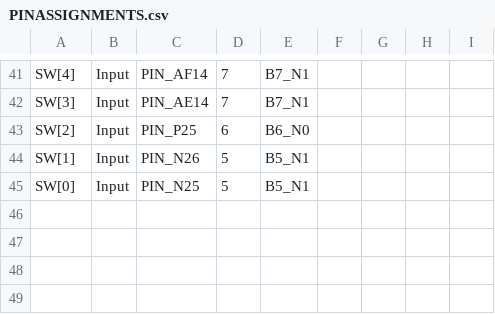
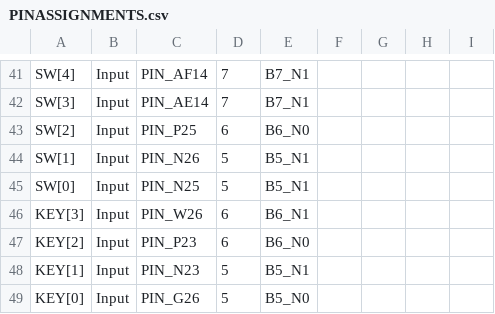
Before and after one commit to alexanderjhughes/FPGA-Board-Lab, a CSV file: PINASSIGNMENTS.csv, drawn as a sheet; only a part is shown, gaps mark what is left out; the diff names each change by its address in the sheet, - before the commit and + after, or states it on an @@ line.

Commit message:
updated pin assignments

```diff
--- a/PINASSIGNMENTS.csv
+++ b/PINASSIGNMENTS.csv
+row 46: KEY[3] | Input | PIN_W26 | 6 | B6_N1
+row 47: KEY[2] | Input | PIN_P23 | 6 | B6_N0
+row 48: KEY[1] | Input | PIN_N23 | 5 | B5_N1
+row 49: KEY[0] | Input | PIN_G26 | 5 | B5_N0
```
